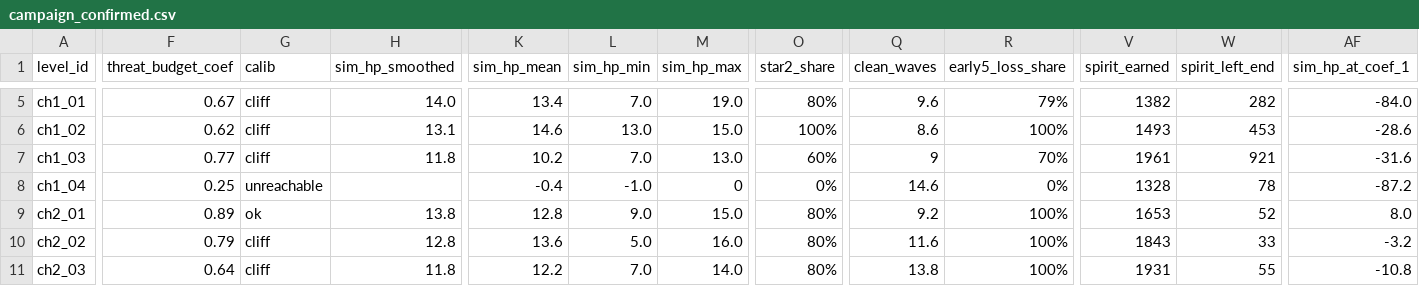
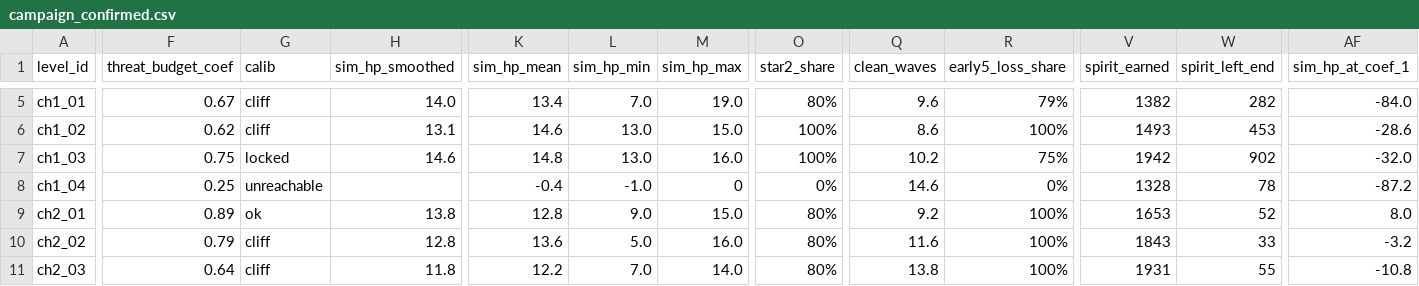
Before and after one commit to XYN159/The-Last-Survivor, a CSV file: tools/numeric/output/campaign_confirmed.csv, drawn as a sheet; only a part is shown, gaps mark what is left out; the diff covers the shown part only; the diff names each change by its address in the sheet, - before the commit and + after, or states it on an @@ line.

```diff
--- a/tools/numeric/output/campaign_confirmed.csv
+++ b/tools/numeric/output/campaign_confirmed.csv
-F7 (threat_budget_coef): 0.77
+F7 (threat_budget_coef): 0.75
-G7 (calib): cliff
+G7 (calib): locked
-H7 (sim_hp_smoothed): 11.8
+H7 (sim_hp_smoothed): 14.6
-K7 (sim_hp_mean): 10.2
+K7 (sim_hp_mean): 14.8
-L7 (sim_hp_min): 7.0
+L7 (sim_hp_min): 13.0
-M7 (sim_hp_max): 13.0
+M7 (sim_hp_max): 16.0
-O7 (star2_share): 60%
+O7 (star2_share): 100%
-Q7 (clean_waves): 9
+Q7 (clean_waves): 10.2
-R7 (early5_loss_share): 70%
+R7 (early5_loss_share): 75%
-V7 (spirit_earned): 1961
+V7 (spirit_earned): 1942
-W7 (spirit_left_end): 921
+W7 (spirit_left_end): 902
-AF7 (sim_hp_at_coef_1): -31.6
+AF7 (sim_hp_at_coef_1): -32.0
```
Also changed, not shown: 4 edited cells elsewhere in this file, data/balance/level_difficulty.csv, tools/numeric/output/ch1_03_armored.csv, 27 other files.
